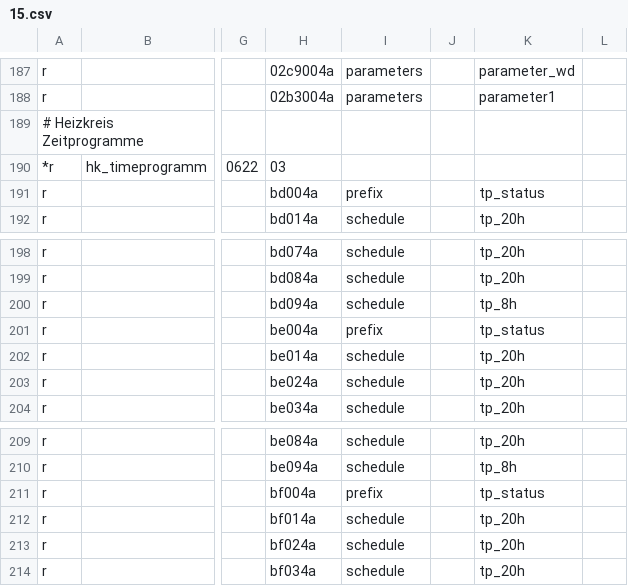
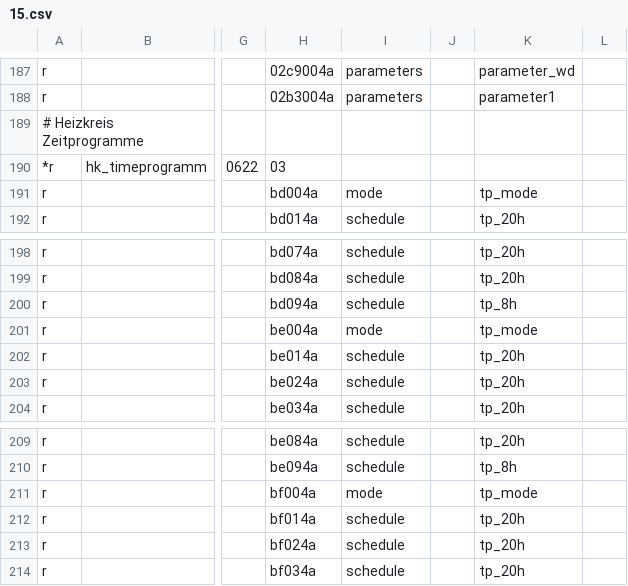
Before and after one commit to kaschmo/ebusd-configuration, a CSV file: ebusd-2.1.x/de/tem/15.csv, drawn as a sheet; only a part is shown, gaps mark what is left out; the diff covers the shown part only; the diff names each change by its address in the sheet, - before the commit and + after, or states it on an @@ line.

```diff
--- a/ebusd-2.1.x/de/tem/15.csv
+++ b/ebusd-2.1.x/de/tem/15.csv
-I191: prefix
+I191: mode
-K191: tp_status
+K191: tp_mode
-I201: prefix
+I201: mode
-K201: tp_status
+K201: tp_mode
-I211: prefix
+I211: mode
-K211: tp_status
+K211: tp_mode
```
Also changed, not shown: 18 edited cells elsewhere in this file, ebusd-2.1.x/de/tem/_templates.csv.
